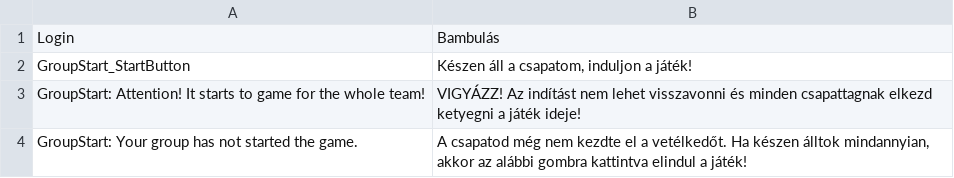
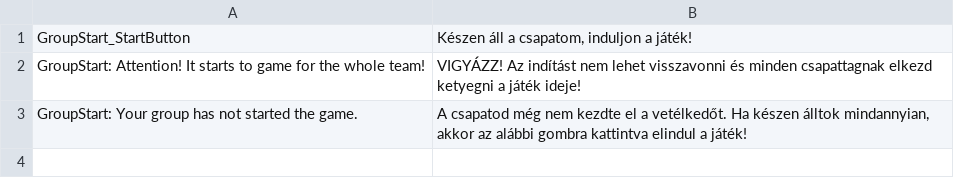
Before and after one commit to borazslo/Collaborative-Quiz-Engine, a CSV file: addons/groupstart/locale/hu_HU.csv, drawn as a sheet; the diff names each change by its address in the sheet, - before the commit and + after, or states it on an @@ line.

Commit message:
Update groupstart.twig

```diff
--- a/addons/groupstart/locale/hu_HU.csv
+++ b/addons/groupstart/locale/hu_HU.csv
-row 1: Login | Bambulás
```
Also changed, not shown: 1 other file.
